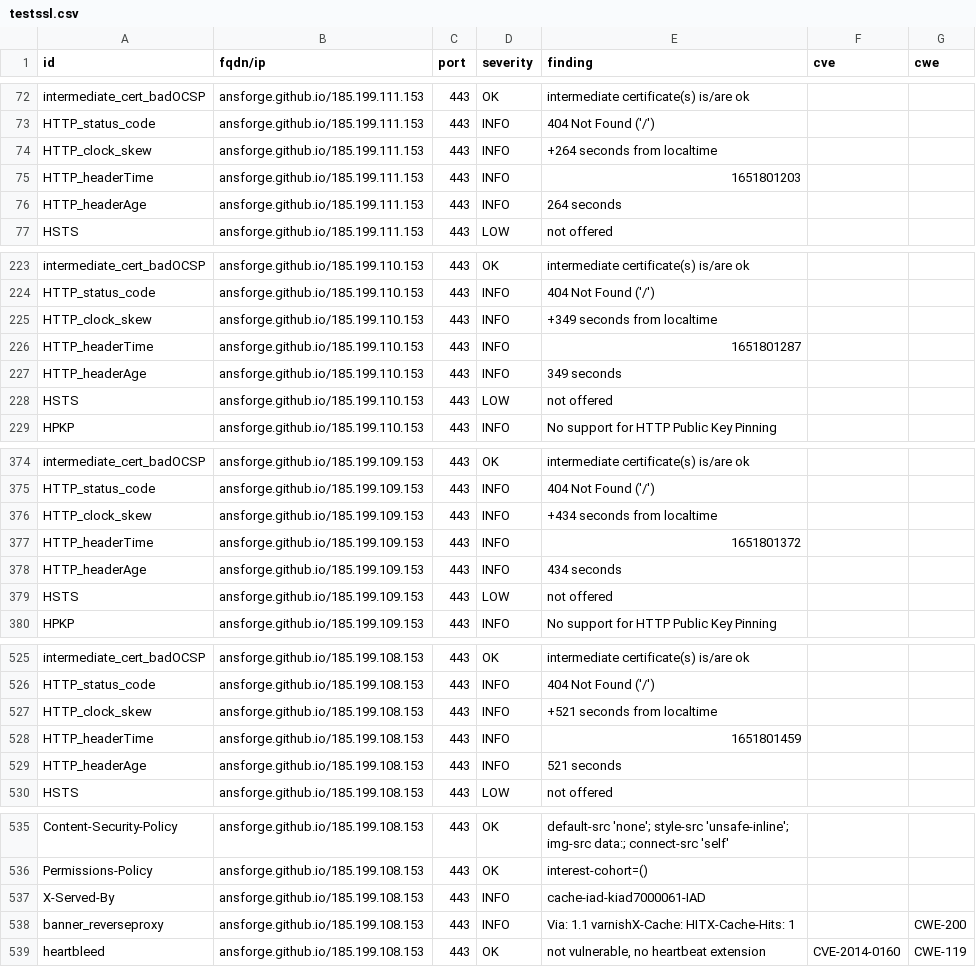
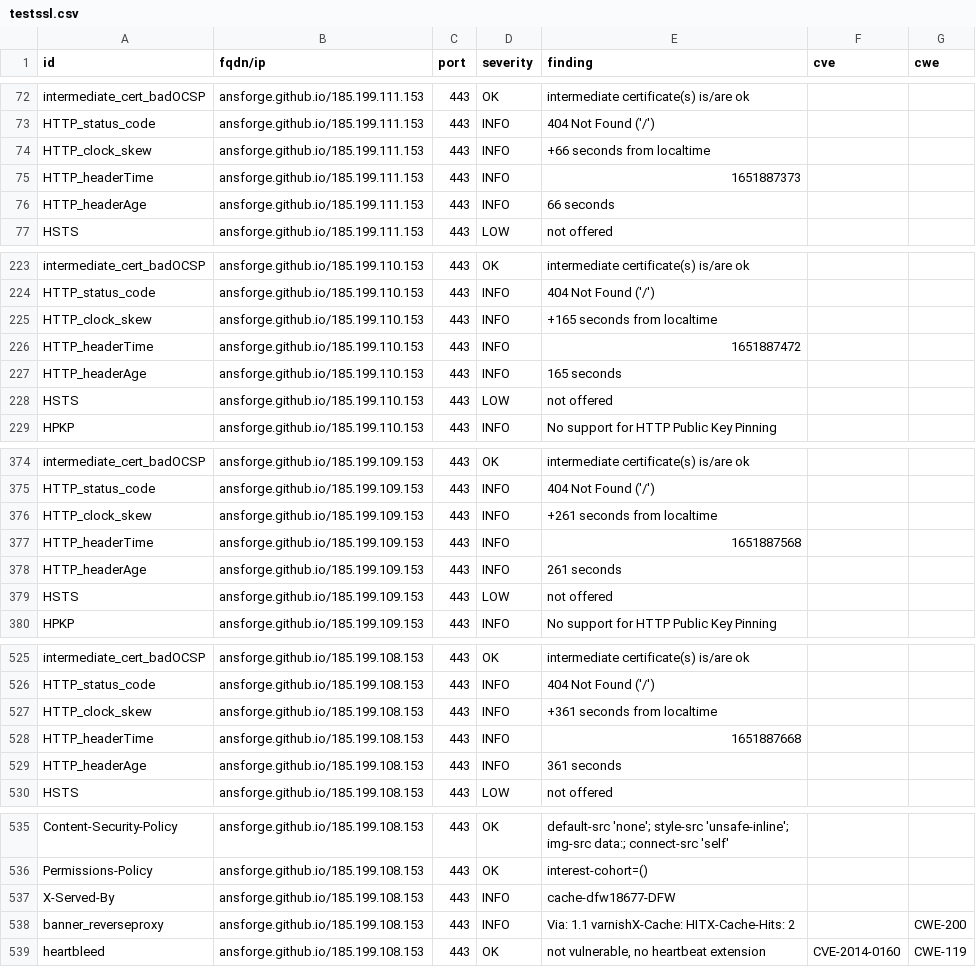
Before and after one commit to ansforge/dashlord, a CSV file: results/aHR0cHM6Ly9hbnNmb3JnZS5naXRodWIuaW8vRGVzaWduU3lzdGVtLw==/testssl.csv, drawn as a sheet; only a part is shown, gaps mark what is left out; the diff covers the shown part only.

```diff
--- a/results/aHR0cHM6Ly9hbnNmb3JnZS5naXRodWIuaW8vRGVzaWduU3lzdGVtLw==/testssl.csv
+++ b/results/aHR0cHM6Ly9hbnNmb3JnZS5naXRodWIuaW8vRGVzaWduU3lzdGVtLw==/testssl.csv
@@ -73,5 +73,5 @@
 "HTTP_status_code","ansforge.github.io/185.199.111.153","443","INFO","404 Not Found ('/')","",""
-"HTTP_clock_skew","ansforge.github.io/185.199.111.153","443","INFO","+264 seconds from localtime","",""
-"HTTP_headerTime","ansforge.github.io/185.199.111.153","443","INFO","1651801203","",""
-"HTTP_headerAge","ansforge.github.io/185.199.111.153","443","INFO","264 seconds","",""
+"HTTP_clock_skew","ansforge.github.io/185.199.111.153","443","INFO","+66 seconds from localtime","",""
+"HTTP_headerTime","ansforge.github.io/185.199.111.153","443","INFO","1651887373","",""
+"HTTP_headerAge","ansforge.github.io/185.199.111.153","443","INFO","66 seconds","",""
 "HSTS","ansforge.github.io/185.199.111.153","443","LOW","not offered","",""
@@ -224,5 +224,5 @@
 "HTTP_status_code","ansforge.github.io/185.199.110.153","443","INFO","404 Not Found ('/')","",""
-"HTTP_clock_skew","ansforge.github.io/185.199.110.153","443","INFO","+349 seconds from localtime","",""
-"HTTP_headerTime","ansforge.github.io/185.199.110.153","443","INFO","1651801287","",""
-"HTTP_headerAge","ansforge.github.io/185.199.110.153","443","INFO","349 seconds","",""
+"HTTP_clock_skew","ansforge.github.io/185.199.110.153","443","INFO","+165 seconds from localtime","",""
+"HTTP_headerTime","ansforge.github.io/185.199.110.153","443","INFO","1651887472","",""
+"HTTP_headerAge","ansforge.github.io/185.199.110.153","443","INFO","165 seconds","",""
 "HSTS","ansforge.github.io/185.199.110.153","443","LOW","not offered","",""
@@ -375,5 +375,5 @@
 "HTTP_status_code","ansforge.github.io/185.199.109.153","443","INFO","404 Not Found ('/')","",""
-"HTTP_clock_skew","ansforge.github.io/185.199.109.153","443","INFO","+434 seconds from localtime","",""
-"HTTP_headerTime","ansforge.github.io/185.199.109.153","443","INFO","1651801372","",""
-"HTTP_headerAge","ansforge.github.io/185.199.109.153","443","INFO","434 seconds","",""
+"HTTP_clock_skew","ansforge.github.io/185.199.109.153","443","INFO","+261 seconds from localtime","",""
+"HTTP_headerTime","ansforge.github.io/185.199.109.153","443","INFO","1651887568","",""
+"HTTP_headerAge","ansforge.github.io/185.199.109.153","443","INFO","261 seconds","",""
 "HSTS","ansforge.github.io/185.199.109.153","443","LOW","not offered","",""
@@ -526,5 +526,5 @@
 "HTTP_status_code","ansforge.github.io/185.199.108.153","443","INFO","404 Not Found ('/')","",""
-"HTTP_clock_skew","ansforge.github.io/185.199.108.153","443","INFO","+521 seconds from localtime","",""
-"HTTP_headerTime","ansforge.github.io/185.199.108.153","443","INFO","1651801459","",""
-"HTTP_headerAge","ansforge.github.io/185.199.108.153","443","INFO","521 seconds","",""
+"HTTP_clock_skew","ansforge.github.io/185.199.108.153","443","INFO","+361 seconds from localtime","",""
+"HTTP_headerTime","ansforge.github.io/185.199.108.153","443","INFO","1651887668","",""
+"HTTP_headerAge","ansforge.github.io/185.199.108.153","443","INFO","361 seconds","",""
 "HSTS","ansforge.github.io/185.199.108.153","443","LOW","not offered","",""
@@ -536,4 +536,4 @@
 "Permissions-Policy","ansforge.github.io/185.199.108.153","443","OK","interest-cohort=()","",""
-"X-Served-By","ansforge.github.io/185.199.108.153","443","INFO","cache-iad-kiad7000061-IAD","",""
-"banner_reverseproxy","ansforge.github.io/185.199.108.153","443","INFO","Via: 1.1 varnishX-Cache: HITX-Cache-Hits: 1","","CWE-200"
+"X-Served-By","ansforge.github.io/185.199.108.153","443","INFO","cache-dfw18677-DFW","",""
+"banner_reverseproxy","ansforge.github.io/185.199.108.153","443","INFO","Via: 1.1 varnishX-Cache: HITX-Cache-Hits: 2","","CWE-200"
 "heartbleed","ansforge.github.io/185.199.108.153","443","OK","not vulnerable, no heartbeat extension","CVE-2014-0160","CWE-119"
```
Also changed, not shown: 7 edited cells elsewhere in this file, 10 other files.
